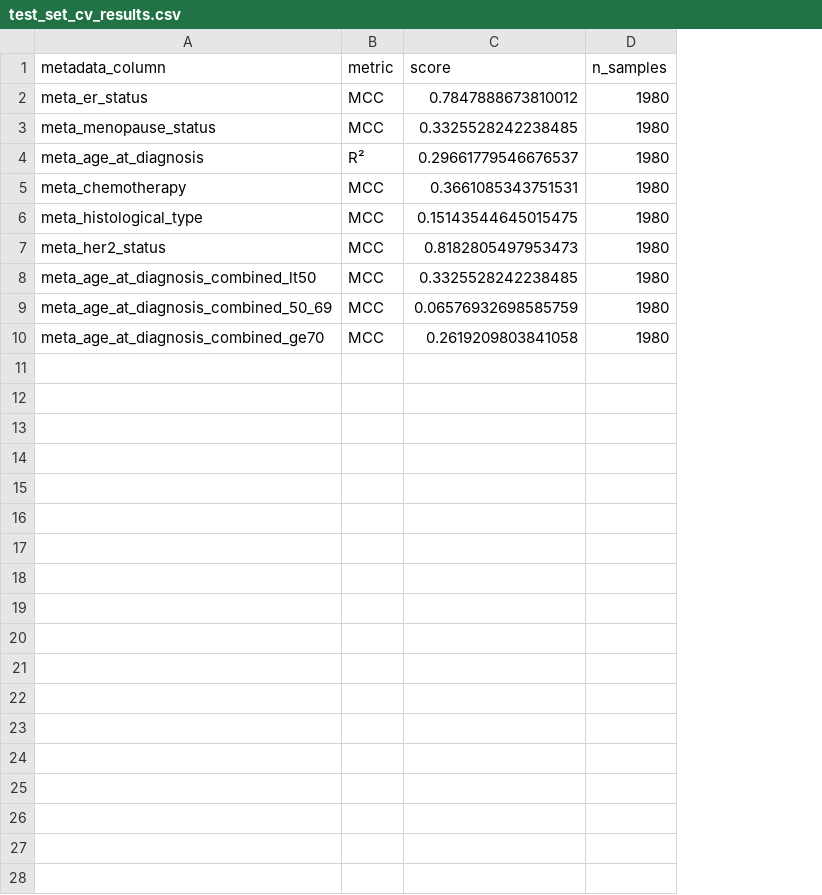
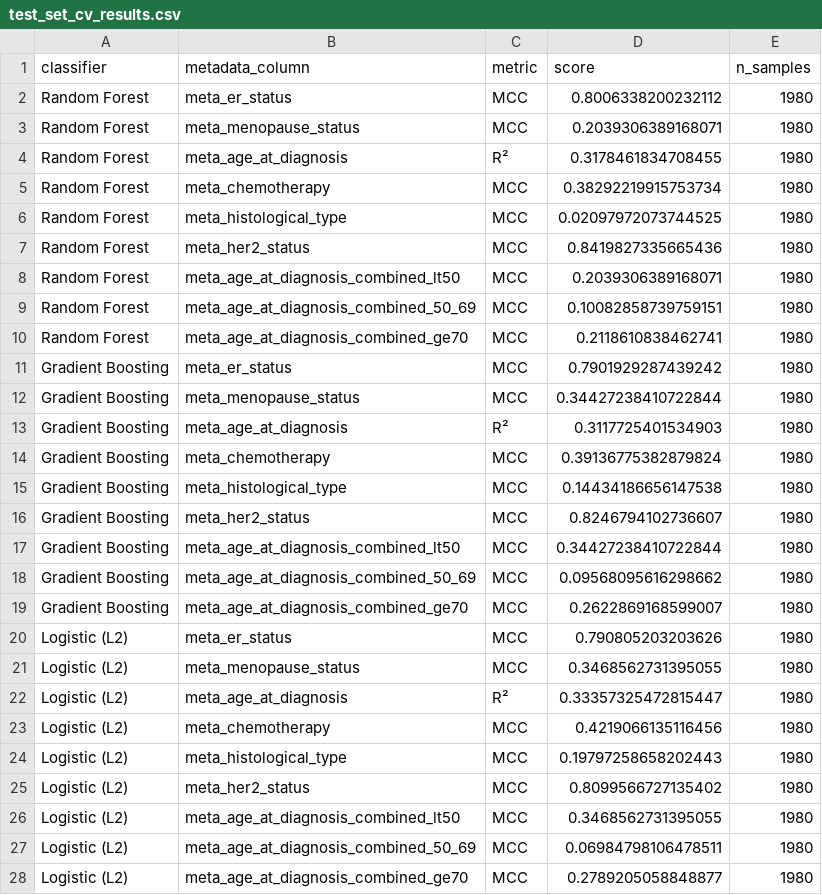
Before and after one commit to srp33/BioPreserve, a CSV file: validate_adjusters/outputs/test_set_cv_results.csv, drawn as a sheet; only a part is shown; addresses are those after the commit; the diff covers the shown part only; the diff names each change by its address in the sheet, - before the commit and + after, or states it on an @@ line.

Commit message:
Use sigmoid on continuous probabilities to focus gradient on cutoff.

```diff
--- a/validate_adjusters/outputs/test_set_cv_results.csv
+++ b/validate_adjusters/outputs/test_set_cv_results.csv
+column A (classifier), rows 2-10: all Random Forest
-D2 (score): 0.7847888673810012
+D2 (score): 0.8006338200232112
-D3 (score): 0.3325528242238485
+D3 (score): 0.2039306389168071
-D4 (score): 0.29661779546676537
+D4 (score): 0.3178461834708455
-D5 (score): 0.3661085343751531
+D5 (score): 0.38292219915753734
-D6 (score): 0.15143544645015475
+D6 (score): 0.02097972073744525
-D7 (score): 0.8182805497953473
+D7 (score): 0.8419827335665436
-D8 (score): 0.3325528242238485
+D8 (score): 0.2039306389168071
-D9 (score): 0.06576932698585759
+D9 (score): 0.10082858739759151
-D10 (score): 0.2619209803841058
+D10 (score): 0.2118610838462741
+row 11: Gradient Boosting | meta_er_status | MCC | 0.7901929287439242 | 1980
+row 12: Gradient Boosting | meta_menopause_status | MCC | 0.34427238410722844 | 1980
+row 13: Gradient Boosting | meta_age_at_diagnosis | R² | 0.3117725401534903 | 1980
+row 14: Gradient Boosting | meta_chemotherapy | MCC | 0.39136775382879824 | 1980
+row 15: Gradient Boosting | meta_histological_type | MCC | 0.14434186656147538 | 1980
+row 16: Gradient Boosting | meta_her2_status | MCC | 0.8246794102736607 | 1980
+row 17: Gradient Boosting | meta_age_at_diagnosis_combined_lt50 | MCC | 0.34427238410722844 | 1980
+row 18: Gradient Boosting | meta_age_at_diagnosis_combined_50_69 | MCC | 0.09568095616298662 | 1980
+row 19: Gradient Boosting | meta_age_at_diagnosis_combined_ge70 | MCC | 0.2622869168599007 | 1980
+row 20: Logistic (L2) | meta_er_status | MCC | 0.790805203203626 | 1980
+row 21: Logistic (L2) | meta_menopause_status | MCC | 0.3468562731395055 | 1980
+row 22: Logistic (L2) | meta_age_at_diagnosis | R² | 0.33357325472815447 | 1980
+row 23: Logistic (L2) | meta_chemotherapy | MCC | 0.4219066135116456 | 1980
+row 24: Logistic (L2) | meta_histological_type | MCC | 0.19797258658202443 | 1980
+row 25: Logistic (L2) | meta_her2_status | MCC | 0.8099566727135402 | 1980
+row 26: Logistic (L2) | meta_age_at_diagnosis_combined_lt50 | MCC | 0.3468562731395055 | 1980
+row 27: Logistic (L2) | meta_age_at_diagnosis_combined_50_69 | MCC | 0.06984798106478511 | 1980
+row 28: Logistic (L2) | meta_age_at_diagnosis_combined_ge70 | MCC | 0.2789205058848877 | 1980
```
Also changed, not shown: 9 added rows elsewhere in this file, 7 other files.
